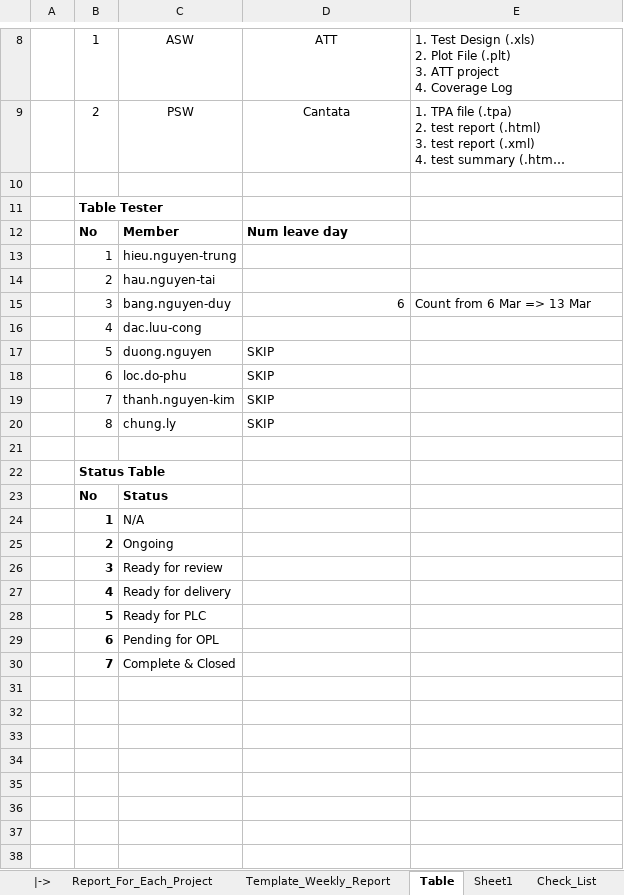
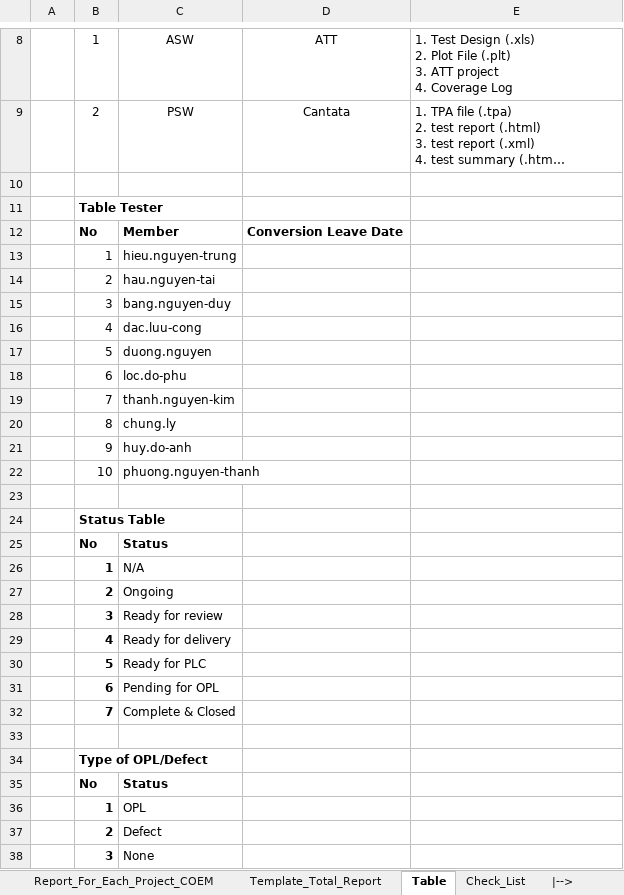
Before and after one commit to trunghieu880/My_Document, an Excel workbook: 999_NW/Test_Folder/Sample/Summary_JOEM.xlsm, sheet Table, drawn as a sheet; only a part is shown, gaps mark what is left out; long unchanged cells end in …; values as stored, in another font and other column widths than the file's, no borders; the diff names each change by its address in the sheet, - before the commit and + after, or states it on an @@ line.

```diff
--- a/999_NW/Test_Folder/Sample/Summary_JOEM.xlsm (sheet Table)
+++ b/999_NW/Test_Folder/Sample/Summary_JOEM.xlsm (sheet Table)
-sheet tab: Template_Weekly_Report
+sheet tab: Report_For_Each_Project_COEM
-sheet tab: Sheet1
+sheet tab: Template_Total_Report
+sheet tab: |-->
@@ sheet tab order changed: Report_For_Each_Project_COEM | Template_Total_Report | Table | Check_List | |--> @@
-D12: Num leave day
+D12: Conversion Leave Date
-D15: 6
+D15: (empty)
-E15: Count from 6 Mar => 13 Mar
+E15: (empty)
-D17:D20: SKIP
+D17:D20: (empty)
+row 21:  | 9 | huy.do-anh
+row 22:  | 10 | phuong.nguyen-thanh
+row 33: (empty)
+row 34:  | Type of OPL/Defect
+row 35:  | No | Status
+row 36:  | 1 | OPL
+row 37:  | 2 | Defect
+row 38:  | 3 | None
```
Also changed, not shown: sheet COEM_Data_20200414, sheet Report_For_Each_Project, sheet Template_Total_Report, sheet Report_For_Each_Project_COEM, sheet Check_List, other sheet tabs, formulas that keep their value, charts or pictures, 999_NW/Test_Folder/Sample/Summary_COEM.xlsx.
